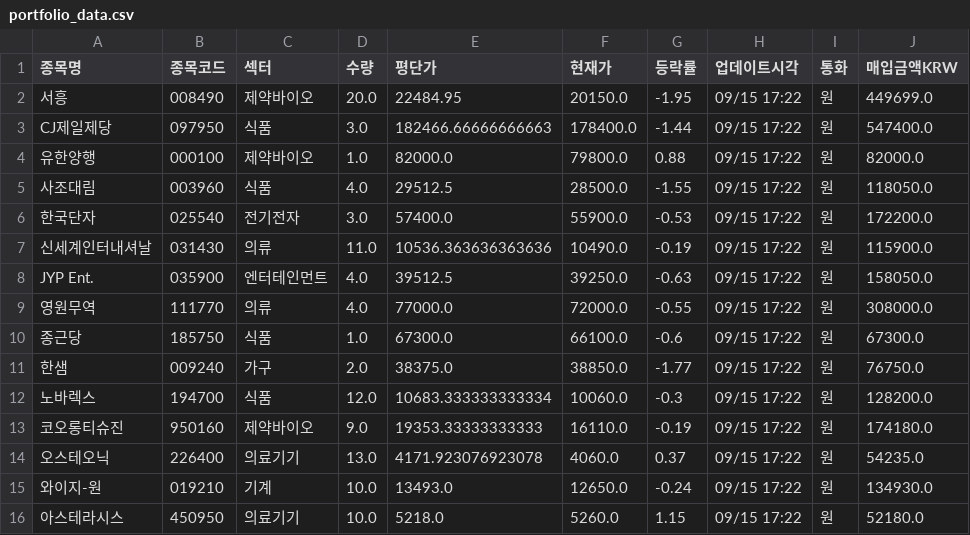
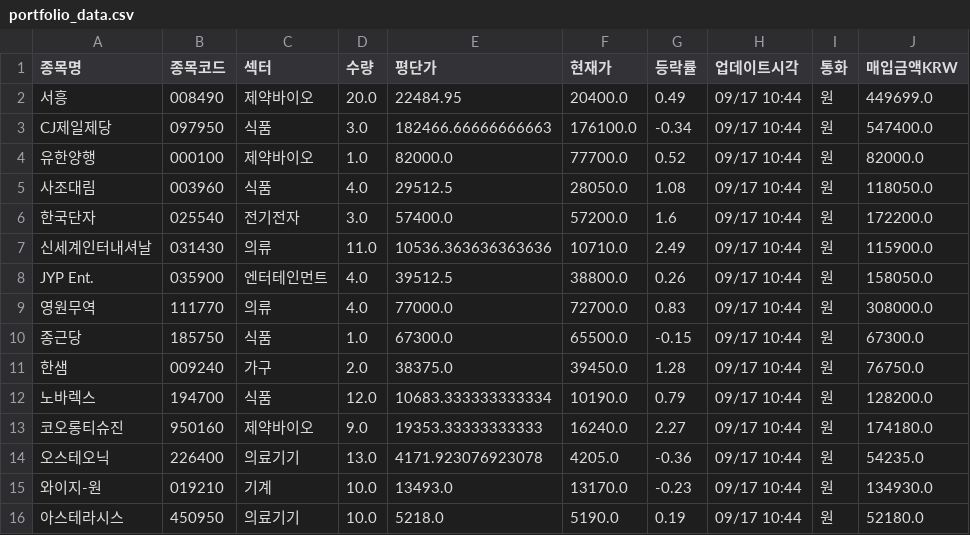
Before and after one commit to frel7022-png/Ochestration, a CSV file: portfolio_data.csv, drawn as a sheet; only a part is shown; the diff covers the shown part only.

```diff
--- a/portfolio_data.csv
+++ b/portfolio_data.csv
@@ -1,16 +1,16 @@
 종목명,종목코드,섹터,수량,평단가,현재가,등락률,업데이트시각,통화,매입금액KRW
-서흥,008490,제약바이오,20.0,22484.95,20150.0,-1.95,09/15 17:22,원,449699.0
-CJ제일제당,097950,식품,3.0,182466.66666666663,178400.0,-1.44,09/15 17:22,원,547400.0
-유한양행,000100,제약바이오,1.0,82000.0,79800.0,0.88,09/15 17:22,원,82000.0
-사조대림,003960,식품,4.0,29512.5,28500.0,-1.55,09/15 17:22,원,118050.0
-한국단자,025540,전기전자,3.0,57400.0,55900.0,-0.53,09/15 17:22,원,172200.0
-신세계인터내셔날,031430,의류,11.0,10536.363636363636,10490.0,-0.19,09/15 17:22,원,115900.0
-JYP Ent.,035900,엔터테인먼트,4.0,39512.5,39250.0,-0.63,09/15 17:22,원,158050.0
-영원무역,111770,의류,4.0,77000.0,72000.0,-0.55,09/15 17:22,원,308000.0
-종근당,185750,식품,1.0,67300.0,66100.0,-0.6,09/15 17:22,원,67300.0
-한샘,009240,가구,2.0,38375.0,38850.0,-1.77,09/15 17:22,원,76750.0
-노바렉스,194700,식품,12.0,10683.333333333334,10060.0,-0.3,09/15 17:22,원,128200.0
-코오롱티슈진,950160,제약바이오,9.0,19353.33333333333,16110.0,-0.19,09/15 17:22,원,174180.0
-오스테오닉,226400,의료기기,13.0,4171.923076923078,4060.0,0.37,09/15 17:22,원,54235.0
-와이지-원,019210,기계,10.0,13493.0,12650.0,-0.24,09/15 17:22,원,134930.0
-아스테라시스,450950,의료기기,10.0,5218.0,5260.0,1.15,09/15 17:22,원,52180.0
+서흥,008490,제약바이오,20.0,22484.95,20400.0,0.49,09/17 10:44,원,449699.0
+CJ제일제당,097950,식품,3.0,182466.66666666663,176100.0,-0.34,09/17 10:44,원,547400.0
+유한양행,000100,제약바이오,1.0,82000.0,77700.0,0.52,09/17 10:44,원,82000.0
+사조대림,003960,식품,4.0,29512.5,28050.0,1.08,09/17 10:44,원,118050.0
+한국단자,025540,전기전자,3.0,57400.0,57200.0,1.6,09/17 10:44,원,172200.0
+신세계인터내셔날,031430,의류,11.0,10536.363636363636,10710.0,2.49,09/17 10:44,원,115900.0
+JYP Ent.,035900,엔터테인먼트,4.0,39512.5,38800.0,0.26,09/17 10:44,원,158050.0
+영원무역,111770,의류,4.0,77000.0,72700.0,0.83,09/17 10:44,원,308000.0
+종근당,185750,식품,1.0,67300.0,65500.0,-0.15,09/17 10:44,원,67300.0
+한샘,009240,가구,2.0,38375.0,39450.0,1.28,09/17 10:44,원,76750.0
+노바렉스,194700,식품,12.0,10683.333333333334,10190.0,0.79,09/17 10:44,원,128200.0
+코오롱티슈진,950160,제약바이오,9.0,19353.33333333333,16240.0,2.27,09/17 10:44,원,174180.0
+오스테오닉,226400,의료기기,13.0,4171.923076923078,4205.0,-0.36,09/17 10:44,원,54235.0
+와이지-원,019210,기계,10.0,13493.0,13170.0,-0.23,09/17 10:44,원,134930.0
+아스테라시스,450950,의료기기,10.0,5218.0,5190.0,0.19,09/17 10:44,원,52180.0
```
Also changed, not shown: 84 edited cells elsewhere in this file, 1 other file.
